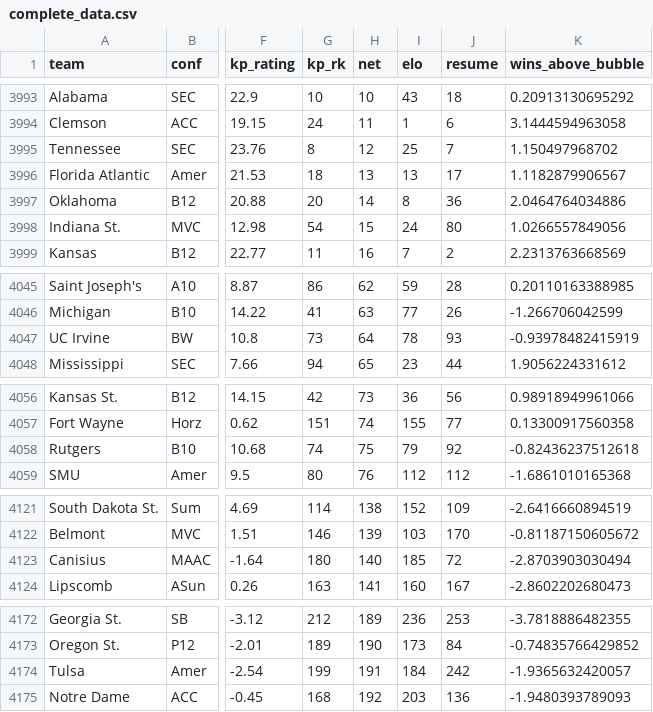
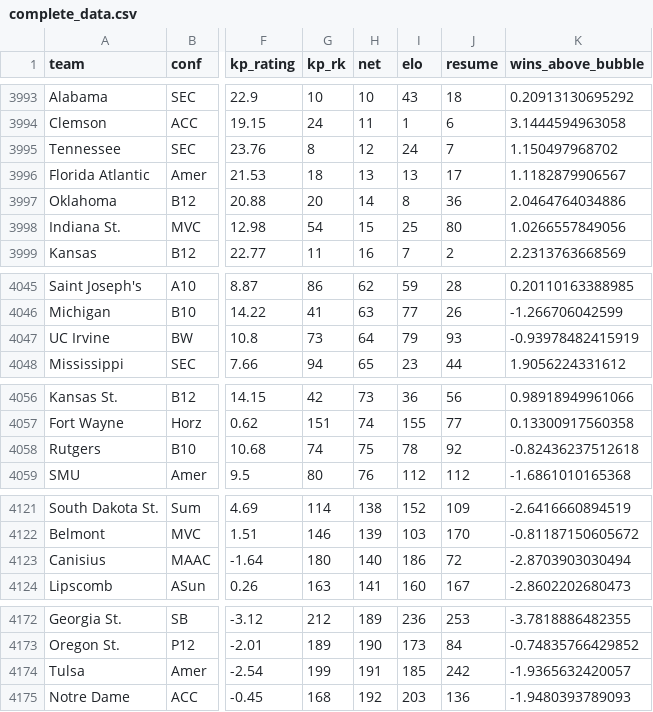
Before and after one commit to andreweatherman/NCAA_NET_RANKINGS, a CSV file: complete_data.csv, drawn as a sheet; only a part is shown, gaps mark what is left out; the diff covers the shown part only; the diff names each change by its address in the sheet, - before the commit and + after, or states it on an @@ line.

```diff
--- a/complete_data.csv
+++ b/complete_data.csv
-I3995 (elo): 25
+I3995 (elo): 24
-I3998 (elo): 24
+I3998 (elo): 25
-I4047 (elo): 78
+I4047 (elo): 79
-I4058 (elo): 79
+I4058 (elo): 78
-I4123 (elo): 185
+I4123 (elo): 186
-I4174 (elo): 184
+I4174 (elo): 185
```
Also changed, not shown: 4 edited cells elsewhere in this file, daily_rankings/20231216.csv.
